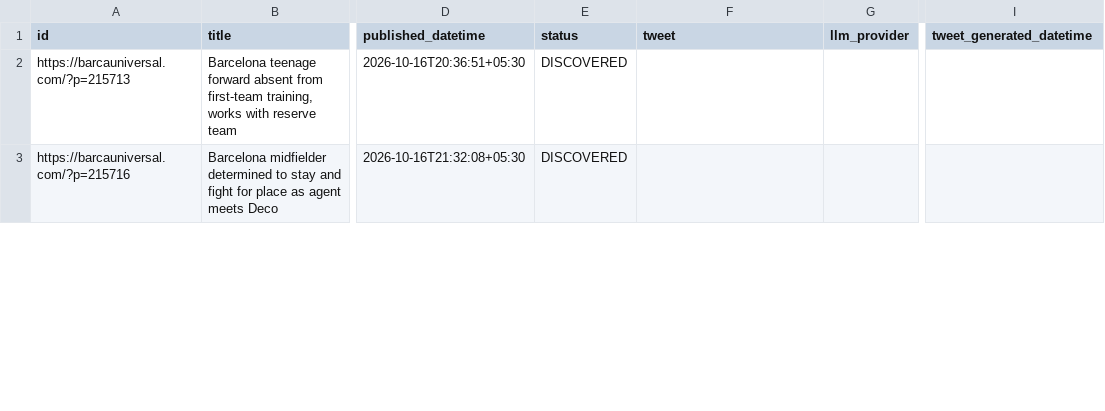
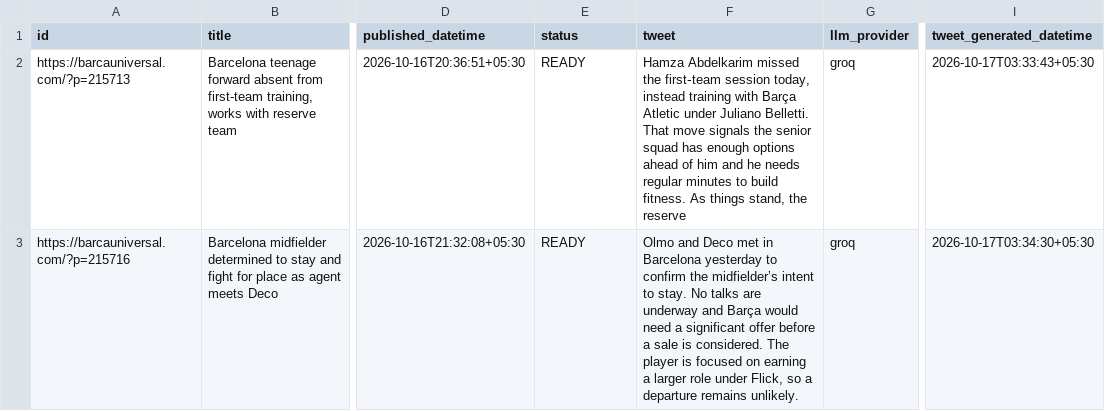
Before and after one commit to dinesh-kanakaraj/Kestrel, a CSV file: logs/tweet_log_2026-10-17.csv, drawn as a sheet; only a part is shown, gaps mark what is left out; the diff covers the shown part only; the diff names each change by its address in the sheet, - before the commit and + after, or states it on an @@ line.

Commit message:
state: generated tweets run 38973165346

```diff
--- a/logs/tweet_log_2026-10-17.csv
+++ b/logs/tweet_log_2026-10-17.csv
-E2:E3 (status): DISCOVERED
+E2:E3 (status): READY
-F2 (tweet): (empty)
+F2 (tweet): Hamza Abdelkarim missed the first‑team session today, instead training with Barça Atletic under Juliano Belletti. That move signals the senior squad has enough options ahead of him and he needs regular minutes to build fitness. As things stand, the reserve
-G2:G3 (llm_provider): (empty)
+G2:G3 (llm_provider): groq
-I2 (tweet_generated_datetime): (empty)
+I2 (tweet_generated_datetime): 2026-10-17T03:33:43+05:30
-F3 (tweet): (empty)
+F3 (tweet): Olmo and Deco met in Barcelona yesterday to confirm the midfielder’s intent to stay. No talks are underway and Barça would need a significant offer before a sale is considered. The player is focused on earning a larger role under Flick, so a departure remains unlikely.
-I3 (tweet_generated_datetime): (empty)
+I3 (tweet_generated_datetime): 2026-10-17T03:34:30+05:30
```
Also changed, not shown: 16 edited cells elsewhere in this file, logs/tweet_log_2026-10-16.csv.
